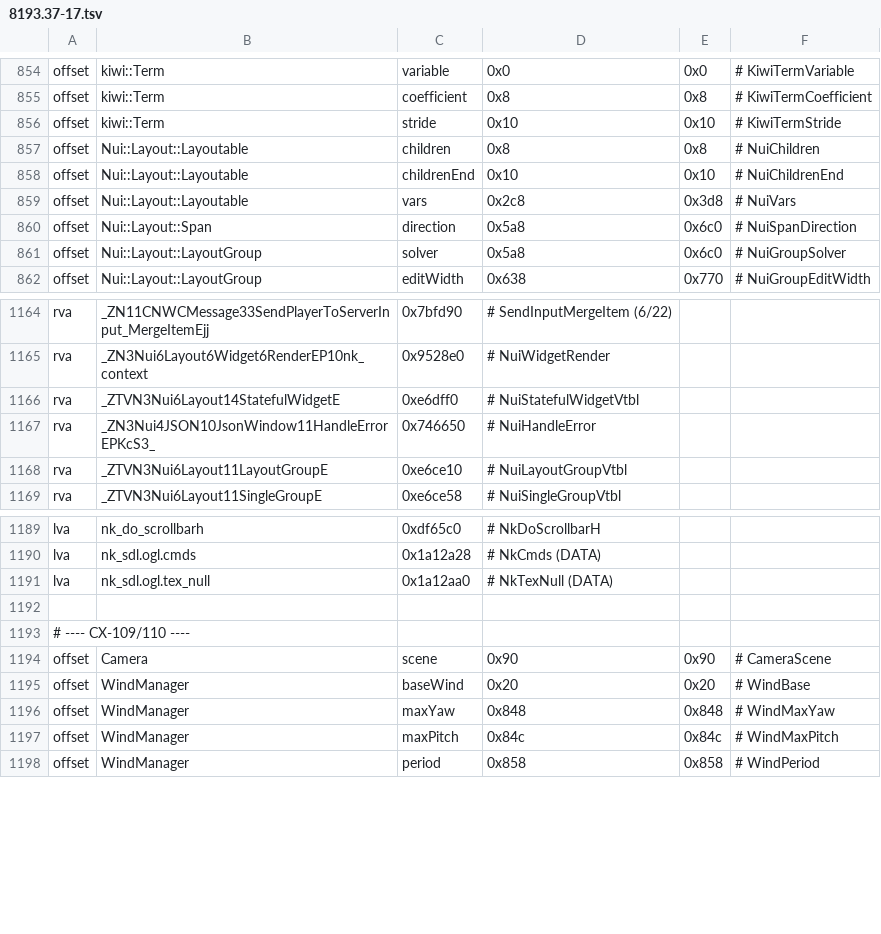
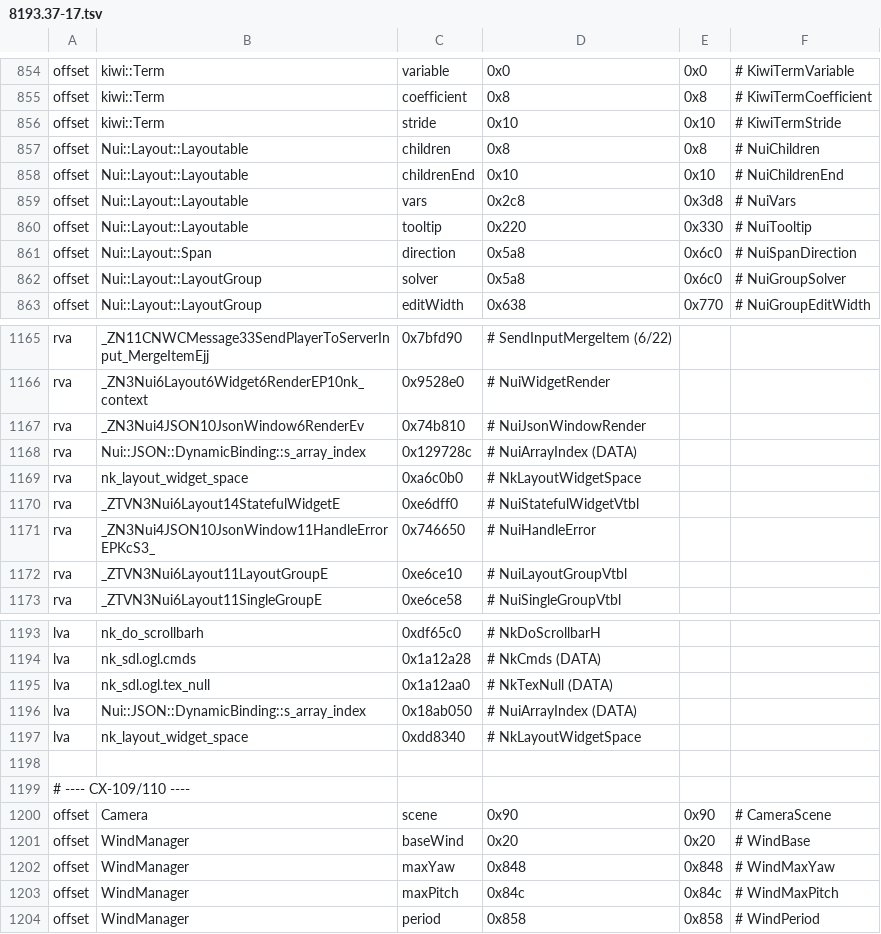
Before and after one commit to nwncxee/cx, a TSV file: managed/Framework/Builds/8193.37-17.tsv, drawn as a sheet; only a part is shown, gaps mark what is left out.

Commit message:
Know which NUI element is under the pointer
The leaf-widget hook now tests the pointer against each widget's rectangle in the window it renders in, and publishes the topmost, innermost hit once per frame: the element, its JSON id as the token, its list row, its rectangle and the image it drew. Non-free-space rows (list cells) ask the engine's own layout function where the widget lands.

Also adds the tooltip pointer as a typed view member, a harness module (run-live.sh --nui) with a fixed NUI window, and fixes the id-map walk, which stopped at once on Linux.

```diff
--- a/managed/Framework/Builds/8193.37-17.tsv
+++ b/managed/Framework/Builds/8193.37-17.tsv
@@ -859,2 +859,3 @@ offset	Nui::Layout::Layoutable	childrenEnd	0x10	0x10	# NuiChildrenEnd
 offset	Nui::Layout::Layoutable	vars	0x2c8	0x3d8	# NuiVars
+offset	Nui::Layout::Layoutable	tooltip	0x220	0x330	# NuiTooltip
 offset	Nui::Layout::Span	direction	0x5a8	0x6c0	# NuiSpanDirection
@@ -1165,2 +1166,5 @@ rva	_ZN11CNWCMessage33SendPlayerToServerInput_MergeItemEjj	0x7bfd90	# SendInputM
 rva	_ZN3Nui6Layout6Widget6RenderEP10nk_context	0x9528e0	# NuiWidgetRender
+rva	_ZN3Nui4JSON10JsonWindow6RenderEv	0x74b810	# NuiJsonWindowRender
+rva	Nui::JSON::DynamicBinding::s_array_index	0x129728c	# NuiArrayIndex (DATA)
+rva	nk_layout_widget_space	0xa6c0b0	# NkLayoutWidgetSpace
 rva	_ZTVN3Nui6Layout14StatefulWidgetE	0xe6dff0	# NuiStatefulWidgetVtbl
@@ -1191,2 +1195,4 @@ lva	nk_sdl.ogl.cmds	0x1a12a28	# NkCmds (DATA)
 lva	nk_sdl.ogl.tex_null	0x1a12aa0	# NkTexNull (DATA)
+lva	Nui::JSON::DynamicBinding::s_array_index	0x18ab050	# NuiArrayIndex (DATA)
+lva	nk_layout_widget_space	0xdd8340	# NkLayoutWidgetSpace
 
```
Also changed, not shown: 11 other files.
